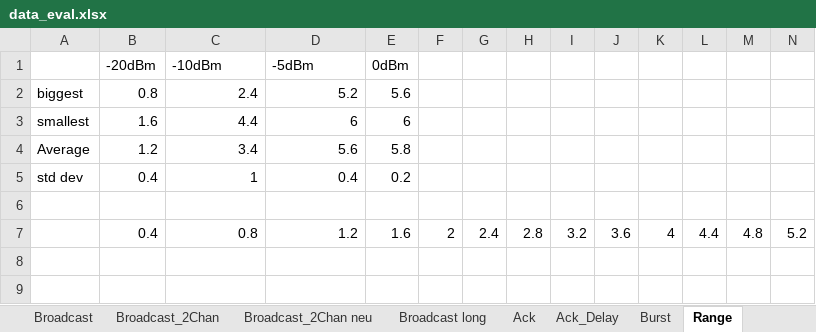
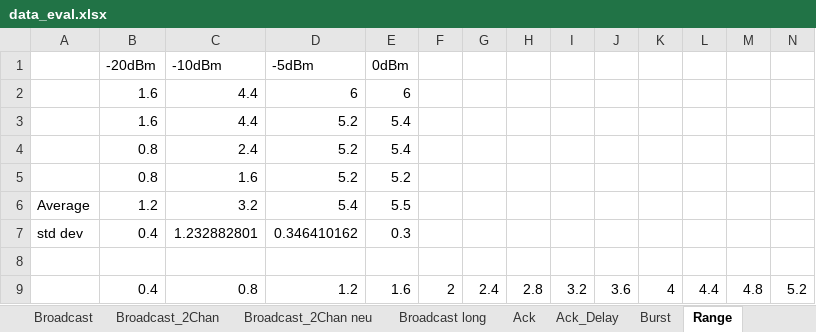
Before and after one commit to Tandrial/AI-SE-Bsc, an Excel workbook: data/data_eval.xlsx, sheet Range, drawn as a sheet; only a part is shown; values as stored, in another font and other column widths than the file's, no borders; charts and pictures not drawn; removed rows and columns are numbered as before the commit, all else as after; rows hold the shown columns only; the diff names each change by its address in the sheet, - before the commit and + after, or states it on an @@ line.

```diff
--- a/data/data_eval.xlsx (sheet Range)
+++ b/data/data_eval.xlsx (sheet Range)
-row 2: biggest | 0.8 | 2.4 | 5.2 | 5.6
-A2: smallest
+A2: (empty)
+row 3:  | 1.6 | 4.4 | 5.2 | 5.4
+row 4:  | 0.8 | 2.4 | 5.2 | 5.4
+row 5:  | 0.8 | 1.6 | 5.2 | 5.2
-C6 (-10dBm): 3.4
+C6 (-10dBm): 3.2
-D6 (-5dBm): 5.6
+D6 (-5dBm): 5.4
-E6 (0dBm): 5.8
+E6 (0dBm): 5.5
-C7 (-10dBm): 1
+C7 (-10dBm): 1.232882801
-D7 (-5dBm): 0.4
+D7 (-5dBm): 0.346410162
-E7 (0dBm): 0.2
+E7 (0dBm): 0.3
```
Also changed, not shown: sheet Ack_Delay, sheet Ack, formulas that keep their value, charts or pictures, 21 other files.
